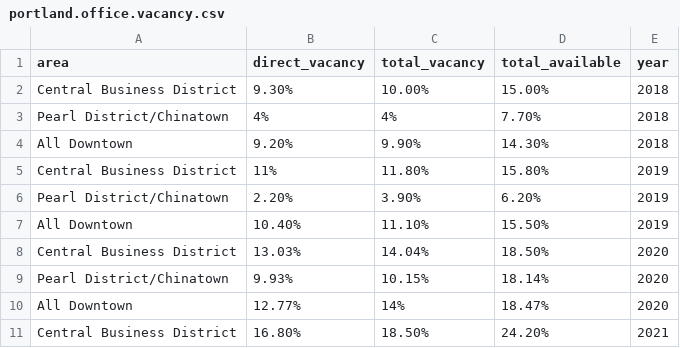
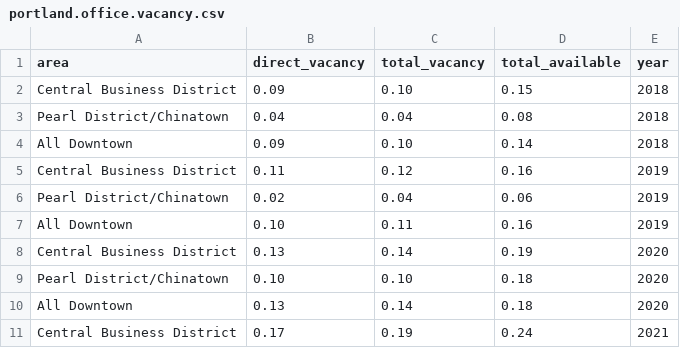
Before and after one commit to nbrodgers/24fadata502, a CSV file: portland.office.vacancy.csv, drawn as a sheet; only a part is shown; the diff covers the shown part only.

Commit message:
Add files via upload

```diff
--- a/portland.office.vacancy.csv
+++ b/portland.office.vacancy.csv
@@ -1,11 +1,11 @@
 area,direct_vacancy,total_vacancy,total_available,year
-Central Business District,9.30%,10.00%,15.00%,2018
-Pearl District/Chinatown,4%,4%,7.70%,2018
-All Downtown,9.20%,9.90%,14.30%,2018
-Central Business District,11%,11.80%,15.80%,2019
-Pearl District/Chinatown,2.20%,3.90%,6.20%,2019
-All Downtown,10.40%,11.10%,15.50%,2019
-Central Business District,13.03%,14.04%,18.50%,2020
-Pearl District/Chinatown,9.93%,10.15%,18.14%,2020
-All Downtown,12.77%,14%,18.47%,2020
-Central Business District,16.80%,18.50%,24.20%,2021
+Central Business District, 0.09 , 0.10 , 0.15 ,2018
+Pearl District/Chinatown, 0.04 , 0.04 , 0.08 ,2018
+All Downtown, 0.09 , 0.10 , 0.14 ,2018
+Central Business District, 0.11 , 0.12 , 0.16 ,2019
+Pearl District/Chinatown, 0.02 , 0.04 , 0.06 ,2019
+All Downtown, 0.10 , 0.11 , 0.16 ,2019
+Central Business District, 0.13 , 0.14 , 0.19 ,2020
+Pearl District/Chinatown, 0.10 , 0.10 , 0.18 ,2020
+All Downtown, 0.13 , 0.14 , 0.18 ,2020
+Central Business District, 0.17 , 0.19 , 0.24 ,2021
```
Also changed, not shown: 33 edited cells elsewhere in this file.
